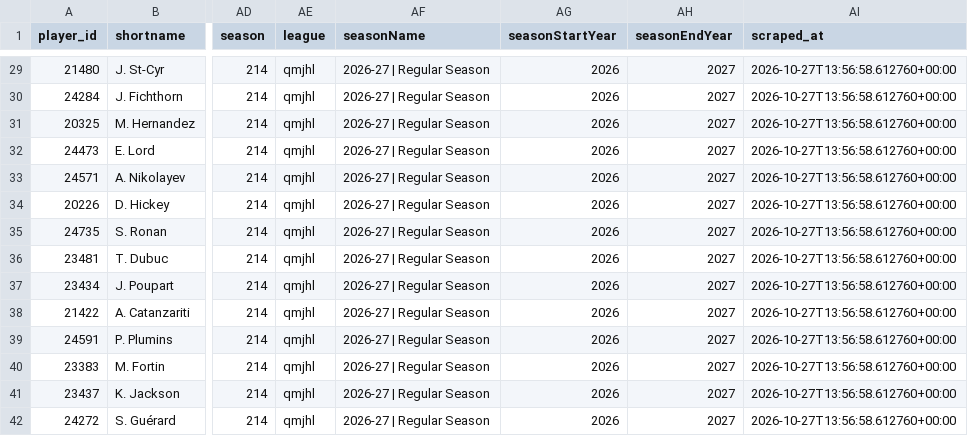
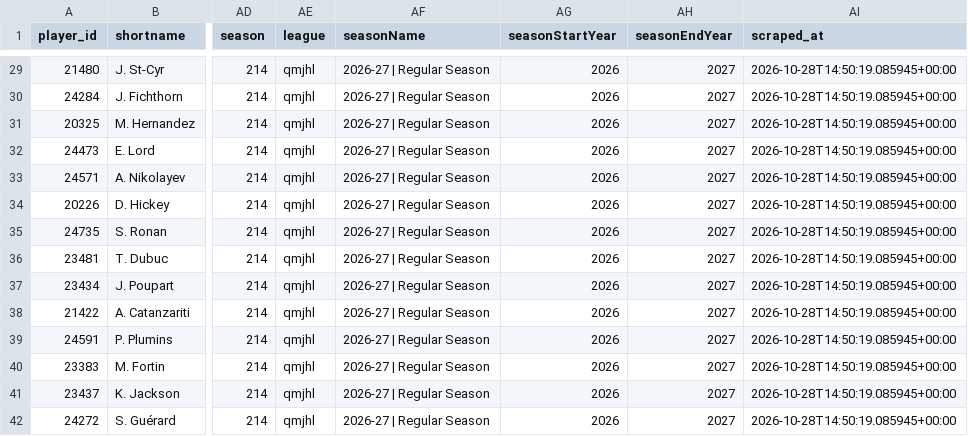
Before and after one commit to KyleMcC11/sticksup-hockey, a CSV file: public/data/qmjhl_goalie_stats.csv, drawn as a sheet; only a part is shown, gaps mark what is left out; the diff covers the shown part only; the diff names each change by its address in the sheet, - before the commit and + after, or states it on an @@ line.

```diff
--- a/public/data/qmjhl_goalie_stats.csv
+++ b/public/data/qmjhl_goalie_stats.csv
-AI29:AI42 (scraped_at): 2026-10-27T13:56:58.612760+00:00
+AI29:AI42 (scraped_at): 2026-10-28T14:50:19.085945+00:00
```
Also changed, not shown: 28 edited cells elsewhere in this file, public/data/qmjhl_player_stats.csv, public/data/qmjhl_rosters.csv, 2 other files.
